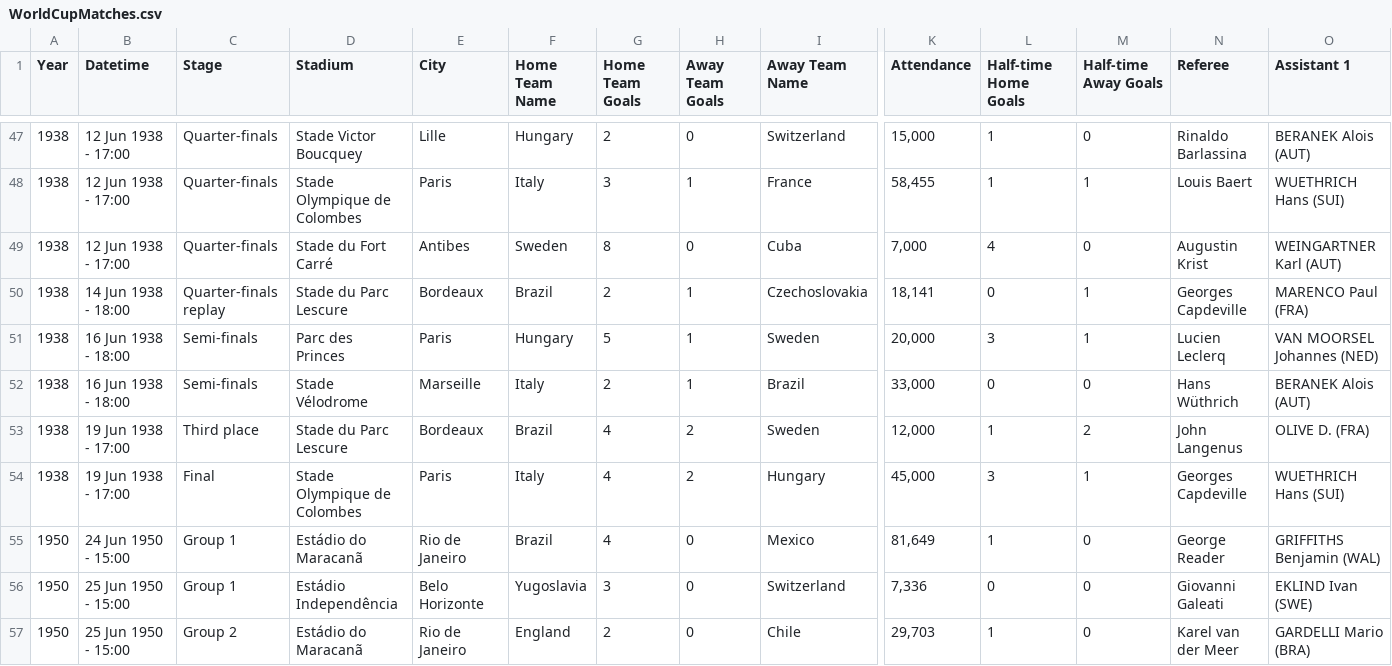
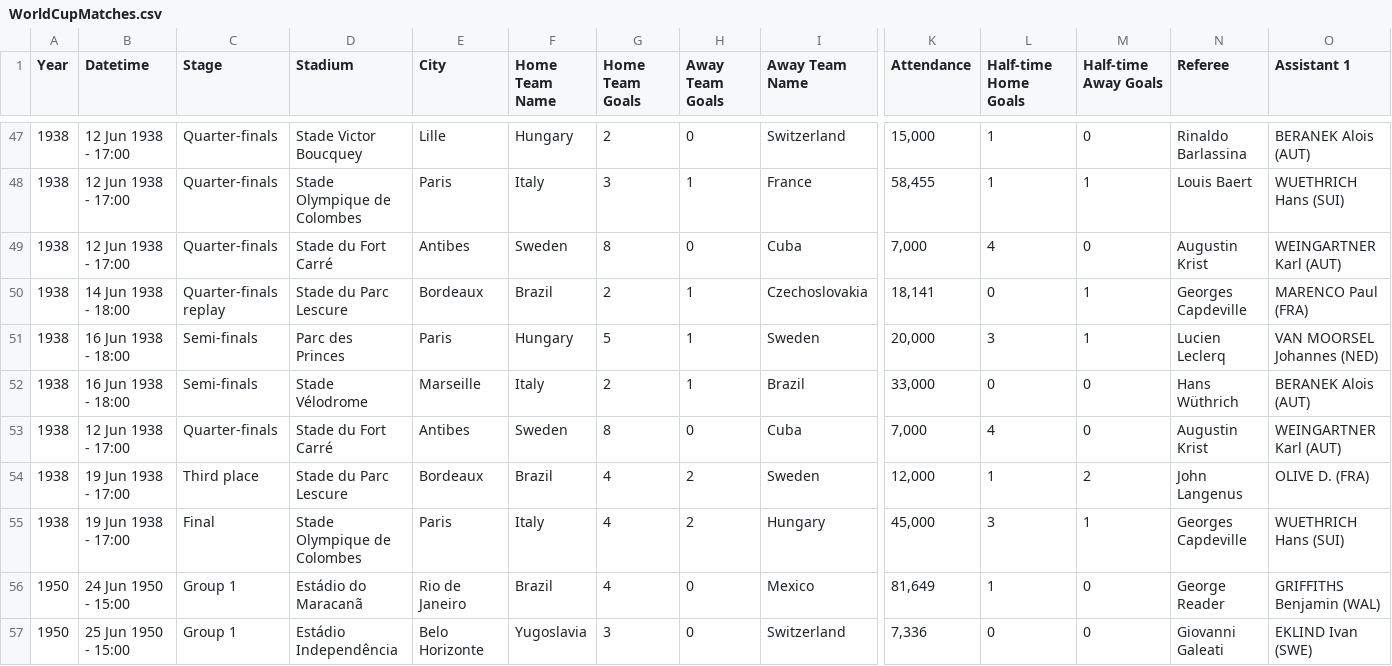
Before and after one commit to millenagena/apache-spark-pyspark, a CSV file: data/raw/WorldCupMatches.csv, drawn as a sheet; only a part is shown, gaps mark what is left out; the shorter side is filled out with more unchanged rows; rows hold the shown columns only; the diff covers the shown part only; the diff names each change by its address in the sheet, - before the commit and + after, or states it on an @@ line.

```diff
--- a/data/raw/WorldCupMatches.csv
+++ b/data/raw/WorldCupMatches.csv
+row 53: 1938 | 12 Jun 1938 - 17:00 | Quarter-finals | Stade du Fort Carré | Antibes | Sweden | 8 | 0 | Cuba | 7,000 | 4 | 0 | Augustin Krist | WEINGARTNER Karl (AUT)
```
Also changed, not shown: 9 added rows elsewhere in this file, 29 other files.
